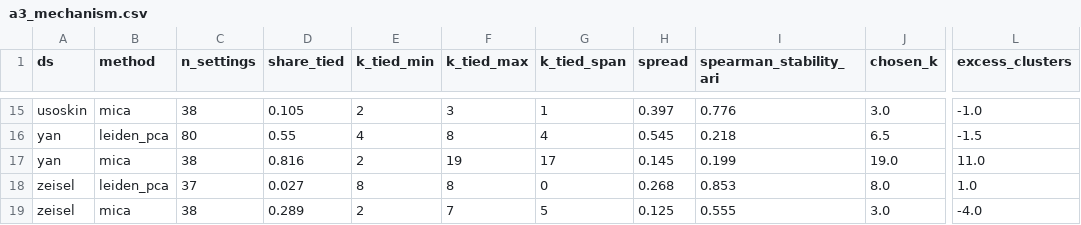
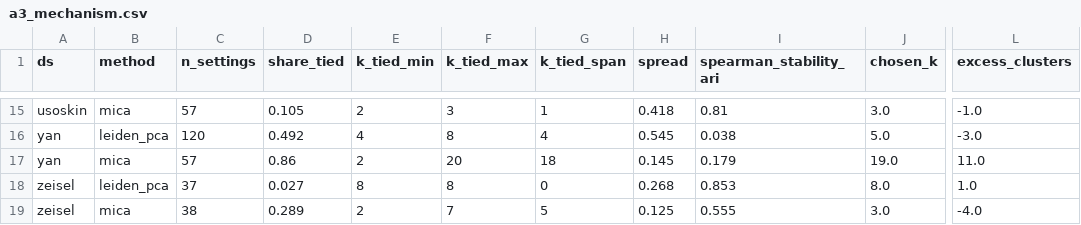
Before and after one commit to utshabkg/scminer-clustering, a CSV file: results/a3_mechanism.csv, drawn as a sheet; only a part is shown, gaps mark what is left out; the diff covers the shown part only; the diff names each change by its address in the sheet, - before the commit and + after, or states it on an @@ line.

```diff
--- a/results/a3_mechanism.csv
+++ b/results/a3_mechanism.csv
-C15 (n_settings): 38
+C15 (n_settings): 57
-H15 (spread): 0.397
+H15 (spread): 0.418
-I15 (spearman_stability_ari): 0.776
+I15 (spearman_stability_ari): 0.81
-C16 (n_settings): 80
+C16 (n_settings): 120
-D16 (share_tied): 0.55
+D16 (share_tied): 0.492
-I16 (spearman_stability_ari): 0.218
+I16 (spearman_stability_ari): 0.038
-J16 (chosen_k): 6.5
+J16 (chosen_k): 5.0
-L16 (excess_clusters): -1.5
+L16 (excess_clusters): -3.0
-C17 (n_settings): 38
+C17 (n_settings): 57
-D17 (share_tied): 0.816
+D17 (share_tied): 0.86
-F17 (k_tied_max): 19
+F17 (k_tied_max): 20
-G17 (k_tied_span): 17
+G17 (k_tied_span): 18
-I17 (spearman_stability_ari): 0.199
+I17 (spearman_stability_ari): 0.179
```
Also changed, not shown: 30 edited cells elsewhere in this file, 15 other files.
